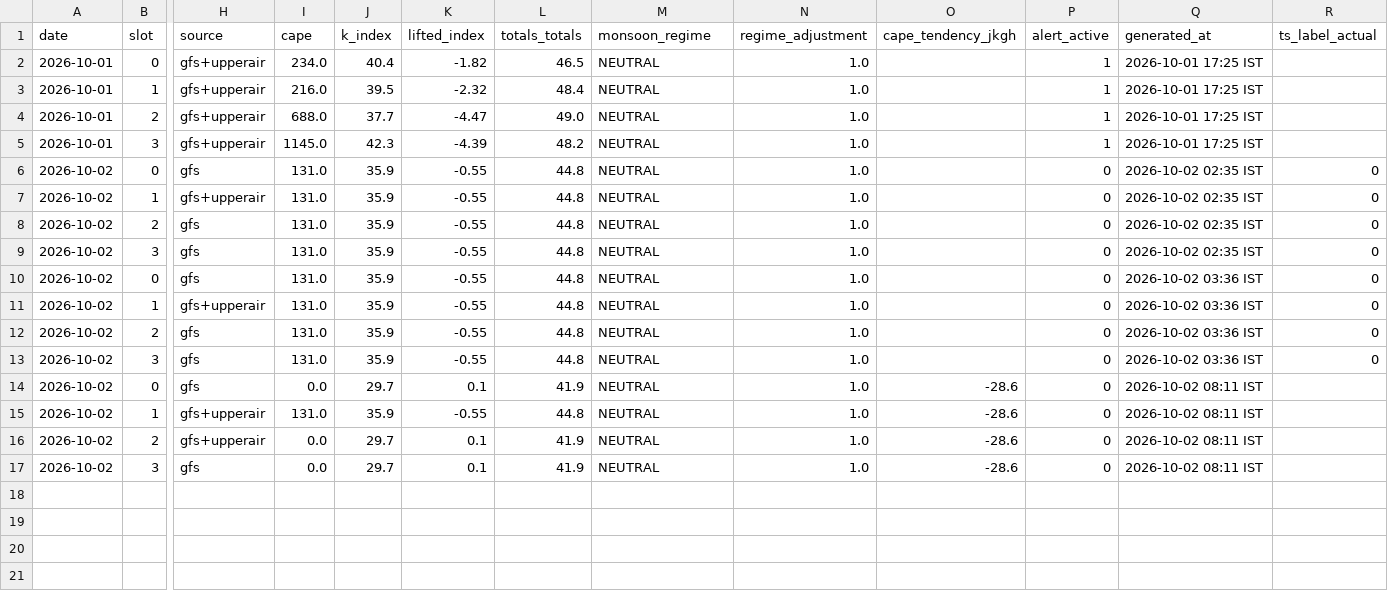
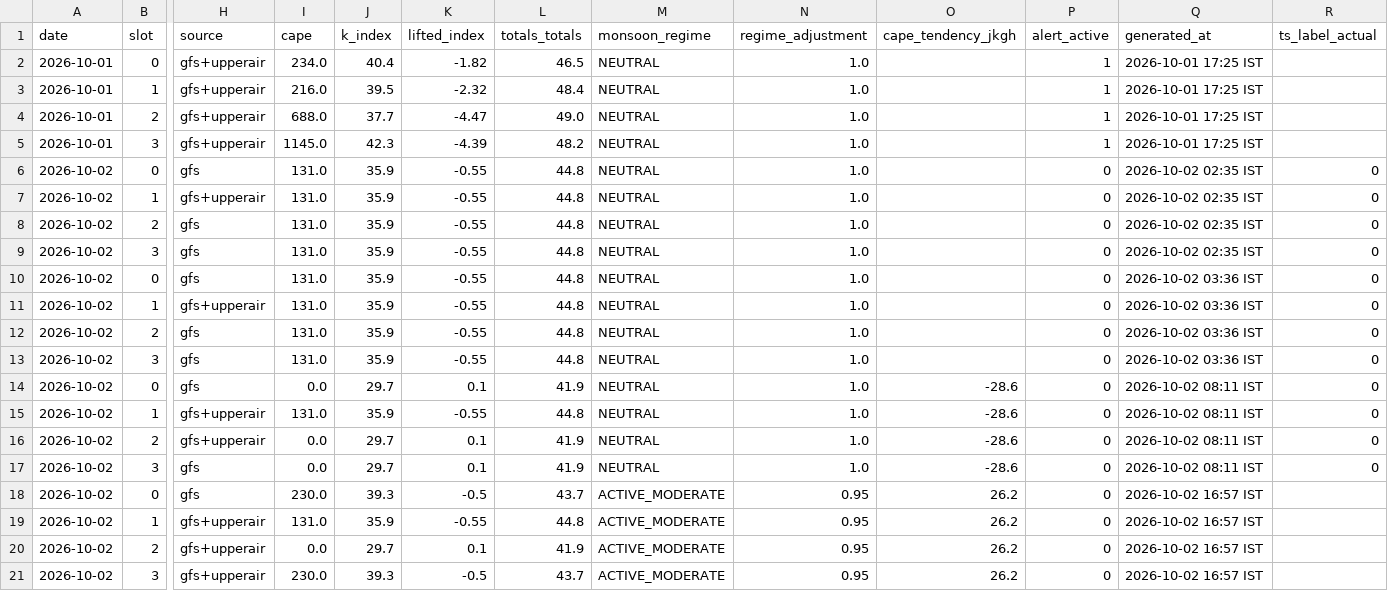
Before and after one commit to Aprameya05/SIH-Hyperlocal-Warning, a CSV file: data/forecast_log.csv, drawn as a sheet; only a part is shown, gaps mark what is left out; rows hold the shown columns only; the diff names each change by its address in the sheet, - before the commit and + after, or states it on an @@ line.

Commit message:
auto: forecast 2026-10-02 11:27 UTC

```diff
--- a/data/forecast_log.csv
+++ b/data/forecast_log.csv
-R14:R17 (ts_label_actual): (empty)
+R14:R17 (ts_label_actual): 0
+row 18: 2026-10-02 | 0 | gfs | 230.0 | 39.3 | -0.5 | 43.7 | ACTIVE_MODERATE | 0.95 | 26.2 | 0 | 2026-10-02 16:57 IST
+row 19: 2026-10-02 | 1 | gfs+upperair | 131.0 | 35.9 | -0.55 | 44.8 | ACTIVE_MODERATE | 0.95 | 26.2 | 0 | 2026-10-02 16:57 IST
+row 20: 2026-10-02 | 2 | gfs+upperair | 0.0 | 29.7 | 0.1 | 41.9 | ACTIVE_MODERATE | 0.95 | 26.2 | 0 | 2026-10-02 16:57 IST
+row 21: 2026-10-02 | 3 | gfs+upperair | 230.0 | 39.3 | -0.5 | 43.7 | ACTIVE_MODERATE | 0.95 | 26.2 | 0 | 2026-10-02 16:57 IST
```
Also changed, not shown: data/gfs_realtime_43295.csv, data/upperair_realtime_43295.csv, 7 other files.
